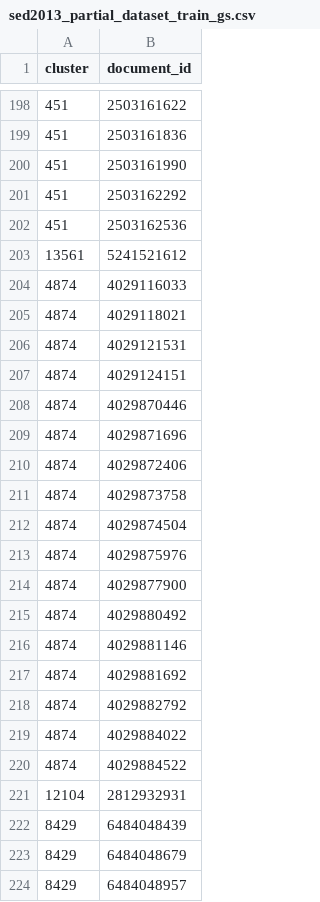
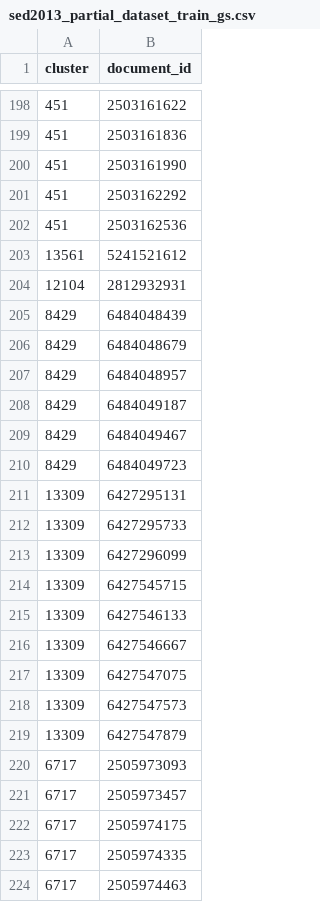
Before and after one commit to daviesjamie/soton-mediaeval2013, a CSV file: SED2013/src/main/resources/sed2013_partial_dataset_train_gs.csv, drawn as a sheet; only a part is shown, gaps mark what is left out; the shorter side is filled out with more unchanged rows; the diff covers the shown part only.

```diff
--- a/SED2013/src/main/resources/sed2013_partial_dataset_train_gs.csv
+++ b/SED2013/src/main/resources/sed2013_partial_dataset_train_gs.csv
@@ -203,19 +203,2 @@ cluster	document_id
 13561	5241521612
-4874	4029116033
-4874	4029118021
-4874	4029121531
-4874	4029124151
-4874	4029870446
-4874	4029871696
-4874	4029872406
-4874	4029873758
-4874	4029874504
-4874	4029875976
-4874	4029877900
-4874	4029880492
-4874	4029881146
-4874	4029881692
-4874	4029882792
-4874	4029884022
-4874	4029884522
 12104	2812932931
```
Also changed, not shown: 18 removed rows elsewhere in this file, 7 other files.
